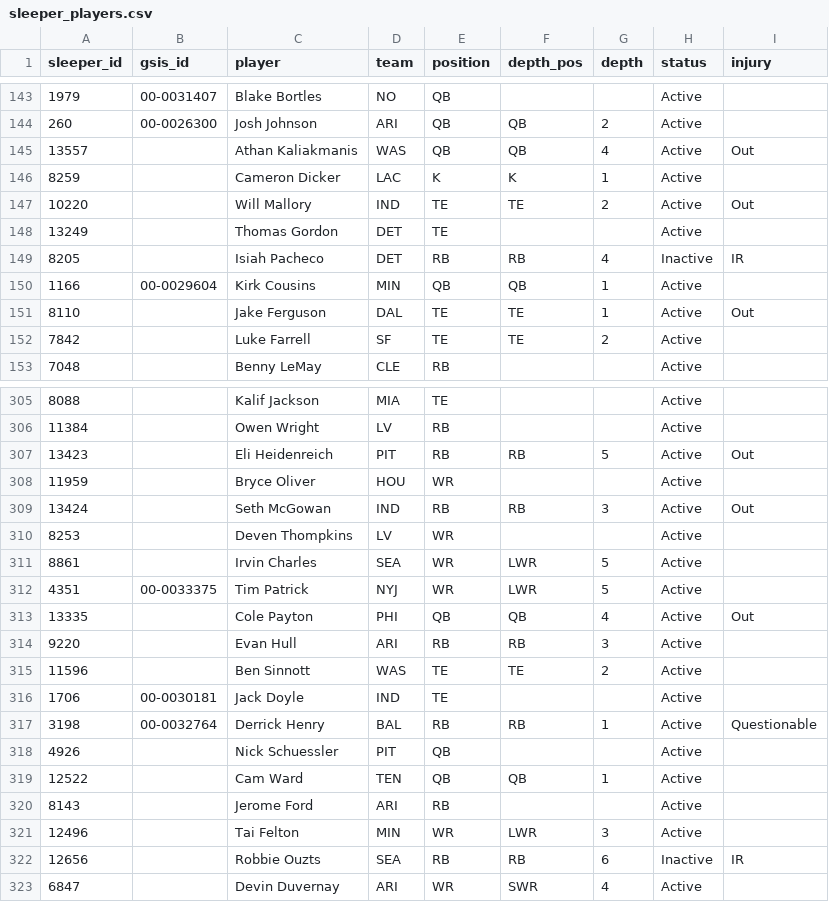
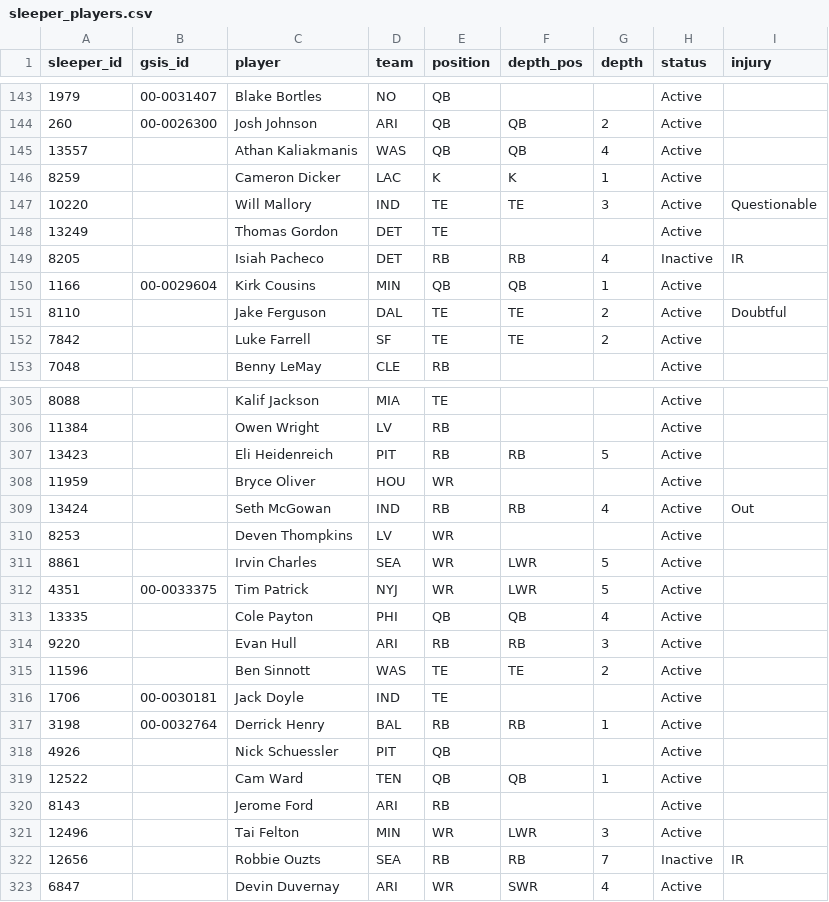
Before and after one commit to bwik4/Matchup-Lab, a CSV file: data/sleeper_players.csv, drawn as a sheet; only a part is shown, gaps mark what is left out; the diff covers the shown part only; the diff names each change by its address in the sheet, - before the commit and + after, or states it on an @@ line.

```diff
--- a/data/sleeper_players.csv
+++ b/data/sleeper_players.csv
-I145 (injury): Out
+I145 (injury): (empty)
-G147 (depth): 2
+G147 (depth): 3
-I147 (injury): Out
+I147 (injury): Questionable
-G151 (depth): 1
+G151 (depth): 2
-I151 (injury): Out
+I151 (injury): Doubtful
-I307 (injury): Out
+I307 (injury): (empty)
-G309 (depth): 3
+G309 (depth): 4
-I313 (injury): Out
+I313 (injury): (empty)
-I317 (injury): Questionable
+I317 (injury): (empty)
-G322 (depth): 6
+G322 (depth): 7
```
Also changed, not shown: 3 added rows and 100 edited cells elsewhere in this file, data/sleeper_trending.csv, 2 other files.
